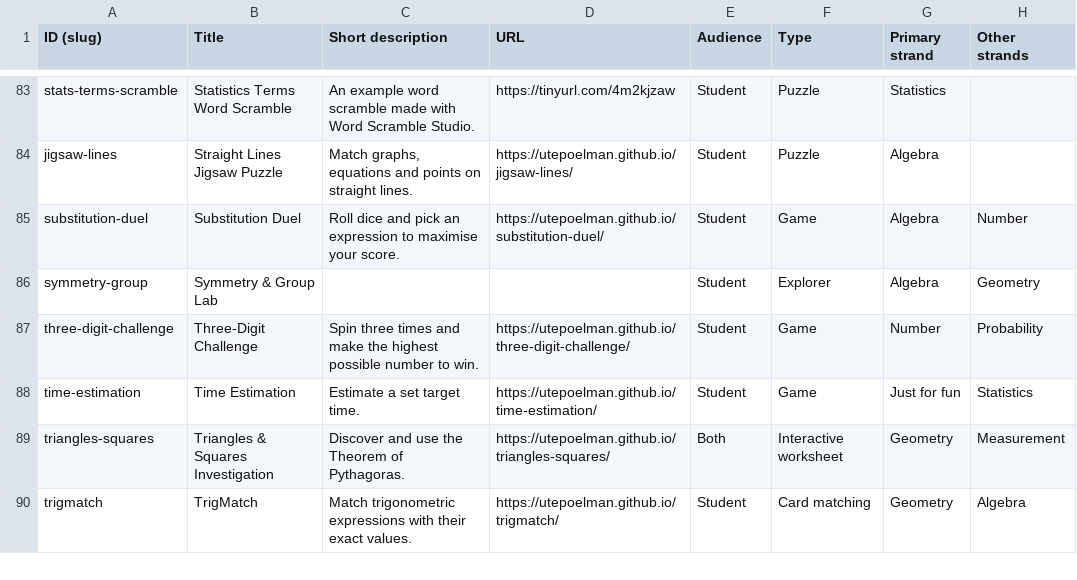
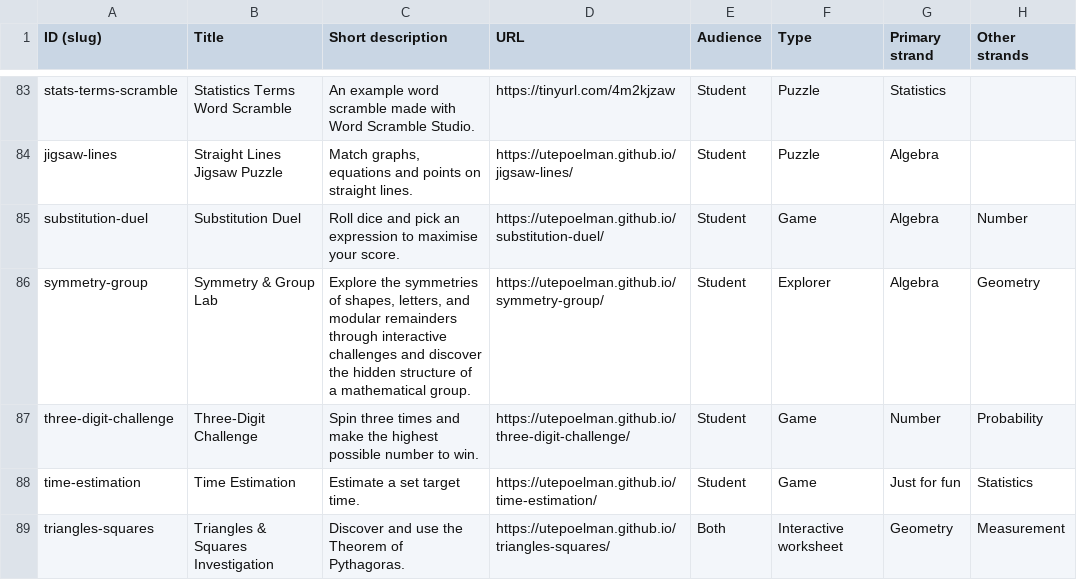
Before and after one commit to utepoelman/nugget-maths, a CSV file: catalogue.csv, drawn as a sheet; only a part is shown, gaps mark what is left out; the shorter side is filled out with more unchanged rows; the diff names each change by its address in the sheet, - before the commit and + after, or states it on an @@ line.

Commit message:
Add files via upload

```diff
--- a/catalogue.csv
+++ b/catalogue.csv
-C86 (Short description): (empty)
+C86 (Short description): Explore the symmetries of shapes, letters, and modular remainders through interactive challenges and discover the hidden structure of a mathematical group.
-D86 (URL): (empty)
+D86 (URL): https://utepoelman.github.io/symmetry-group/
```
